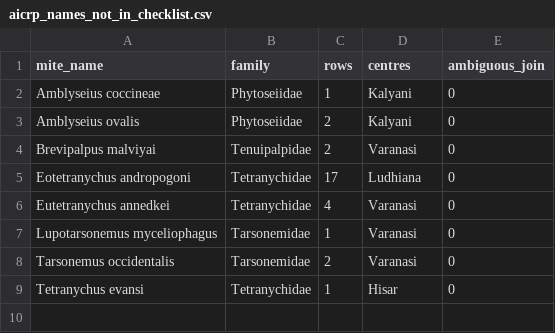
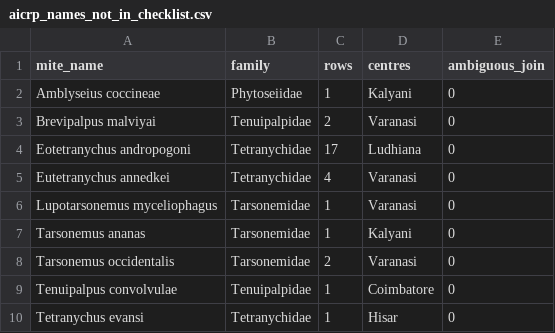
Before and after one commit to vkcvaibhav-eng/india-plant-mite-database, a CSV file: data/review/aicrp_names_not_in_checklist.csv, drawn as a sheet; removed rows and columns are numbered as before the commit, all else as after; the diff names each change by its address in the sheet, - before the commit and + after, or states it on an @@ line.

```diff
--- a/data/review/aicrp_names_not_in_checklist.csv
+++ b/data/review/aicrp_names_not_in_checklist.csv
-row 3: Amblyseius ovalis | Phytoseiidae | 2 | Kalyani | 0
+row 7: Tarsonemus ananas | Tarsonemidae | 1 | Kalyani | 0
+row 9: Tenuipalpus convolvulae | Tenuipalpidae | 1 | Coimbatore | 0
```
Also changed, not shown: config/name_crosswalk.csv, data/aicrp/transcription/blocks.csv, 8 other files.
